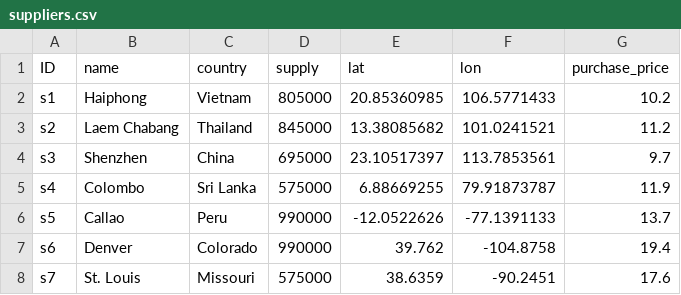
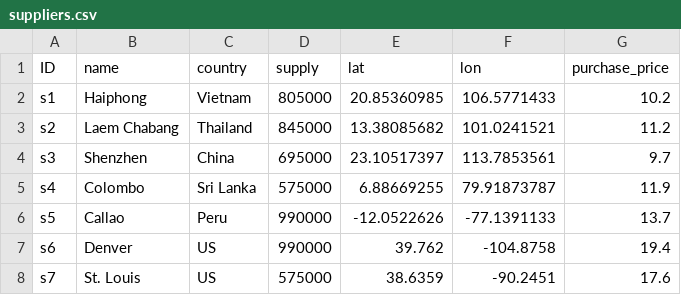
Before and after one commit to scm275/problem_sets_scm275, a CSV file: mo_problem_set/suppliers.csv, drawn as a sheet.

Commit message:
update

```diff
--- a/mo_problem_set/suppliers.csv
+++ b/mo_problem_set/suppliers.csv
@@ -6,3 +6,3 @@ s4,Colombo,Sri Lanka,575000,6.88669255,79.91873787,11.9
 s5,Callao,Peru,990000,-12.0522626,-77.1391133,13.7
-s6,Denver,Colorado,990000,39.762,-104.8758,19.4
-s7,St. Louis,Missouri,575000,38.6359,-90.2451,17.6
+s6,Denver,US,990000,39.762,-104.8758,19.4
+s7,St. Louis,US,575000,38.6359,-90.2451,17.6
```
